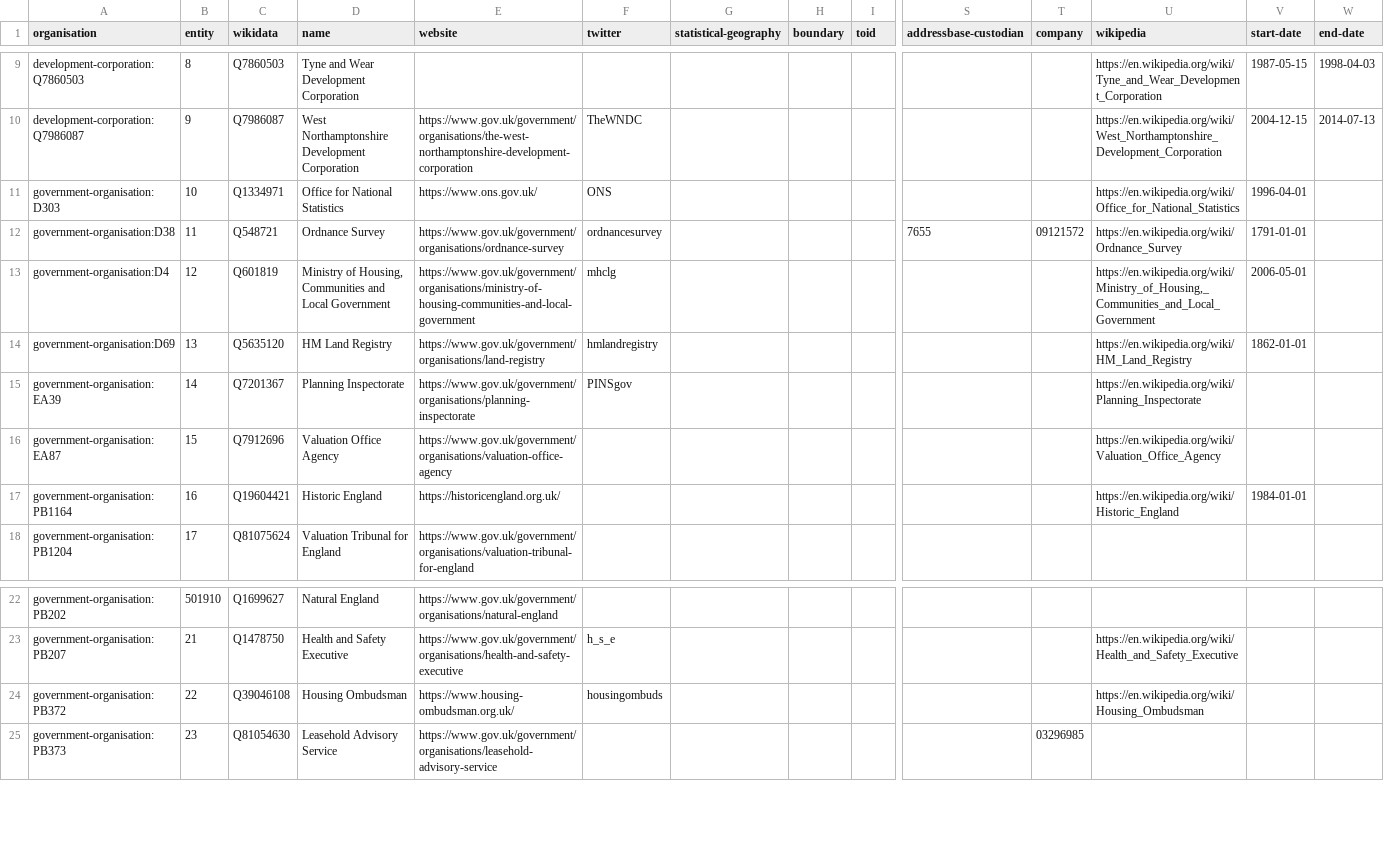
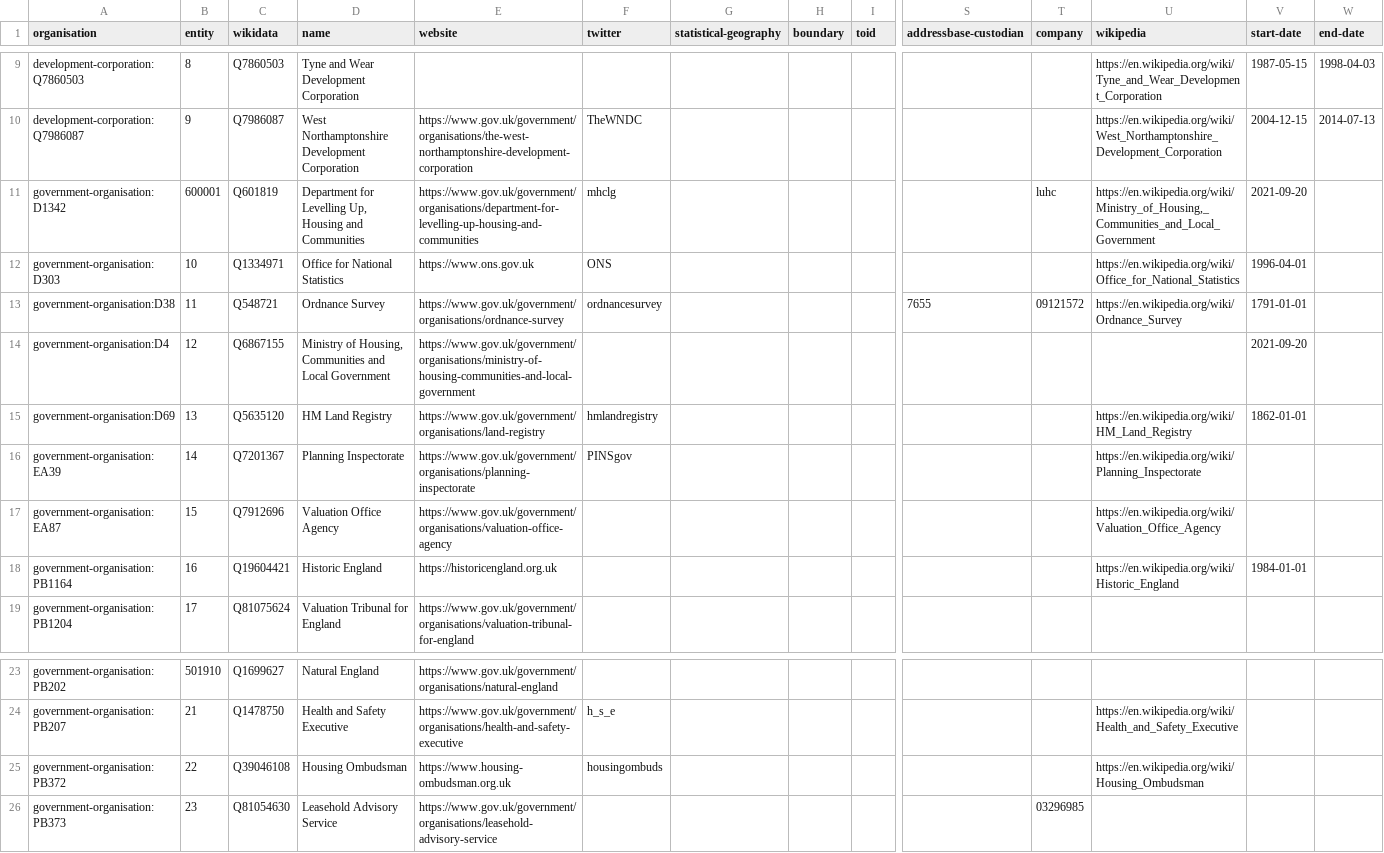
Before and after one commit to digital-land/organisation-dataset, a CSV file: collection/organisation.csv, drawn as a sheet; only a part is shown, gaps mark what is left out; addresses are those after the commit; rows hold the shown columns only; the diff names each change by its address in the sheet, - before the commit and + after, or states it on an @@ line.

```diff
--- a/collection/organisation.csv
+++ b/collection/organisation.csv
+row 11: government-organisation:D1342 | 600001 | Q601819 | Department for Levelling Up, Housing and Communities | https://www.gov.uk/government/organisations/department-for-levelling-up-housing-and-communities | mhclg |  |  |  |  | luhc | https://en.wikipedia.org/wiki/Ministry_of_Housing,_Communities_and_Local_Government | 2021-09-20
-E12 (website): https://www.ons.gov.uk/
+E12 (website): https://www.ons.gov.uk
-C14 (wikidata): Q601819
+C14 (wikidata): Q6867155
-F14 (twitter): mhclg
+F14 (twitter): (empty)
-U14 (wikipedia): https://en.wikipedia.org/wiki/Ministry_of_Housing,_Communities_and_Local_Government
+U14 (wikipedia): (empty)
-V14 (start-date): 2006-05-01
+V14 (start-date): 2021-09-20
-E18 (website): https://historicengland.org.uk/
+E18 (website): https://historicengland.org.uk
-E25 (website): https://www.housing-ombudsman.org.uk/
+E25 (website): https://www.housing-ombudsman.org.uk
```
Also changed, not shown: data/entity.csv, data/government-organisation.csv.
